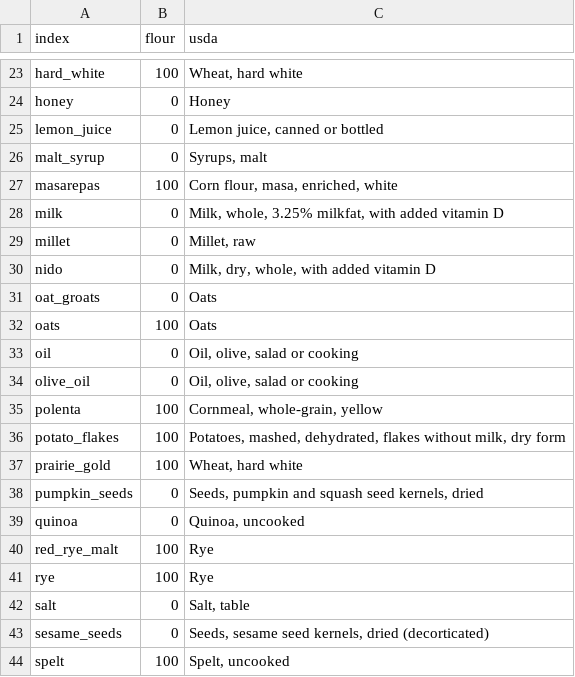
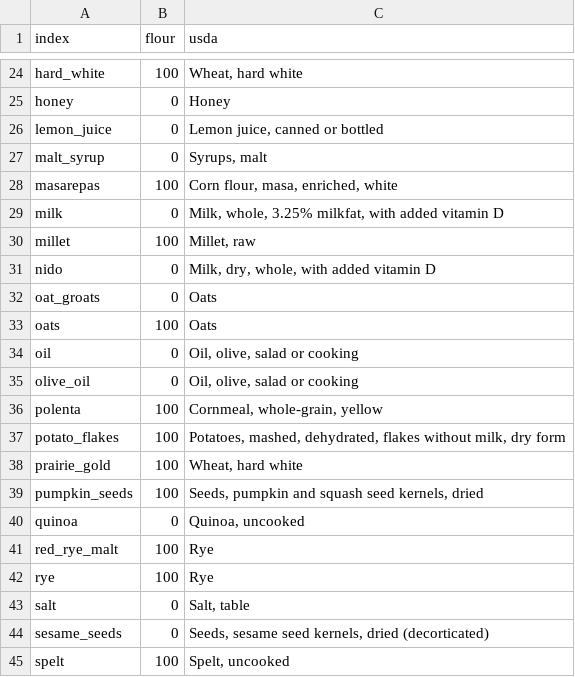
Before and after one commit to gbishop/bake, a CSV file: ingredients.csv, drawn as a sheet; only a part is shown, gaps mark what is left out; the diff covers the shown part only.

```diff
--- a/ingredients.csv
+++ b/ingredients.csv
@@ -28,3 +29,3 @@ masarepas,100,"Corn flour, masa, enriched, white"
 milk,0,"Milk, whole, 3.25% milkfat, with added vitamin D"
-millet,0,"Millet, raw"
+millet,100,"Millet, raw"
 nido,0,"Milk, dry, whole, with added vitamin D"
@@ -37,3 +38,3 @@ potato_flakes,100,"Potatoes, mashed, dehydrated, flakes without milk, dry form"
 prairie_gold,100,"Wheat, hard white"
-pumpkin_seeds,0,"Seeds, pumpkin and squash seed kernels, dried"
+pumpkin_seeds,100,"Seeds, pumpkin and squash seed kernels, dried"
 quinoa,0,"Quinoa, uncooked"
```
Also changed, not shown: 3 added rows and 4 edited cells elsewhere in this file, 1 other file.
